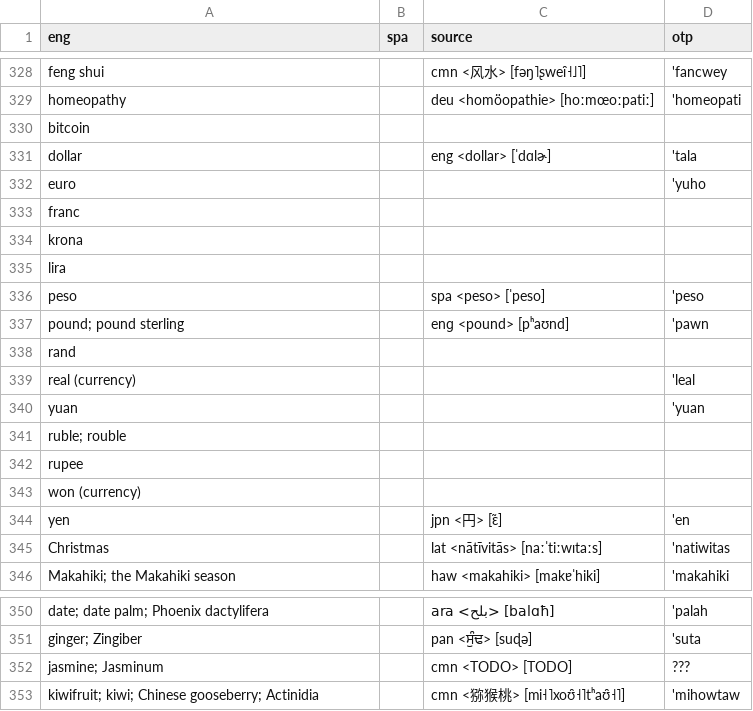
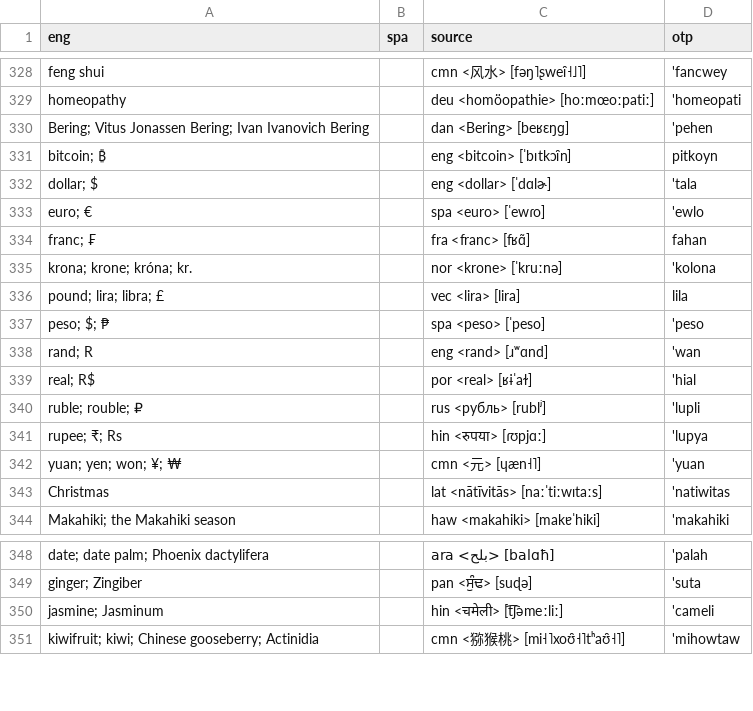
Before and after one commit to jkunimune/Djastiz, a CSV file: src/words/loanword.csv, drawn as a sheet; only a part is shown, gaps mark what is left out.

Commit message:
Cha-ching
I took care of the currencies. Did you know "yuan", "yen", and "won" are all derived from the same word?

```diff
--- a/src/words/loanword.csv
+++ b/src/words/loanword.csv
@@ -329,17 +329,15 @@ feng shui,,cmn <风水> [fəŋ˥ʂweɪ̯˧˩˥],'fancwey
 homeopathy,,deu <homöopathie> [hoːmœoːpatiː],'homeopati
-bitcoin,,,
-dollar,,eng <dollar> [ˈdɑlɚ],'tala
-euro,,,'yuho
-franc,,,
-krona,,,
-lira,,,
-peso,,spa <peso> [ˈpeso],'peso
-pound; pound sterling,,enɡ <pound> [pʰaʊnd],'pawn
-rand,,,
-real (currency),,,'leal
-yuan,,,'yuan
-ruble; rouble,,,
-rupee,,,
-won (currency),,,
-yen,,jpn <円> [ɛ̃],'en
+Bering; Vitus Jonassen Bering; Ivan Ivanovich Bering,,dan <Bering> [beʁɛŋɡ],'pehen
+bitcoin; ₿,,eng <bitcoin> [ˈbɪtkɔɪ̯n],pitkoyn
+dollar; $,,eng <dollar> [ˈdɑlɚ],'tala
+euro; €,,spa <euro> [ˈewɾo],'ewlo
+franc; ₣,,fra <franc> [fʁɑ̃],fahan
+krona; krone; króna; kr.,,nor <krone> [ˈkruːnə],'kolona
+pound; lira; libra; £,,vec <lira> [lira],lila
+peso; $; ₱,,spa <peso> [ˈpeso],'peso
+rand; R,,eng <rand> [ɹʷɑnd],'wan
+real; R$,,por <real> [ʁɨˈaɫ],'hial
+ruble; rouble; ₽,,rus <рубль> [rublʲ],'lupli
+rupee; ₹; Rs,,hin <रुपया> [ɾʊpjɑː],'lupya
+yuan; yen; won; ¥; ₩,,cmn <元> [ɥæn˧˥],'yuan
 Christmas,,lat <nātīvitās> [naːˈtiːwɪtaːs],'natiwitas
@@ -351,3 +349,3 @@ date; date palm; Phoenix dactylifera,,ara <بلح> [balɑħ],'palah
 ginger; Zingiber,,pan <ਸੁੰਢ> [suɖə],'suta
-jasmine; Jasminum,,cmn <TODO> [TODO],???
+jasmine; Jasminum,,hin <चमेली> [t͡ʃəmeːliː],'cameli
 kiwifruit; kiwi; Chinese gooseberry; Actinidia,,cmn <猕猴桃> [mi˧˥xoʊ̯˧˥tʰaʊ̯˧˥],'mihowtaw
```
